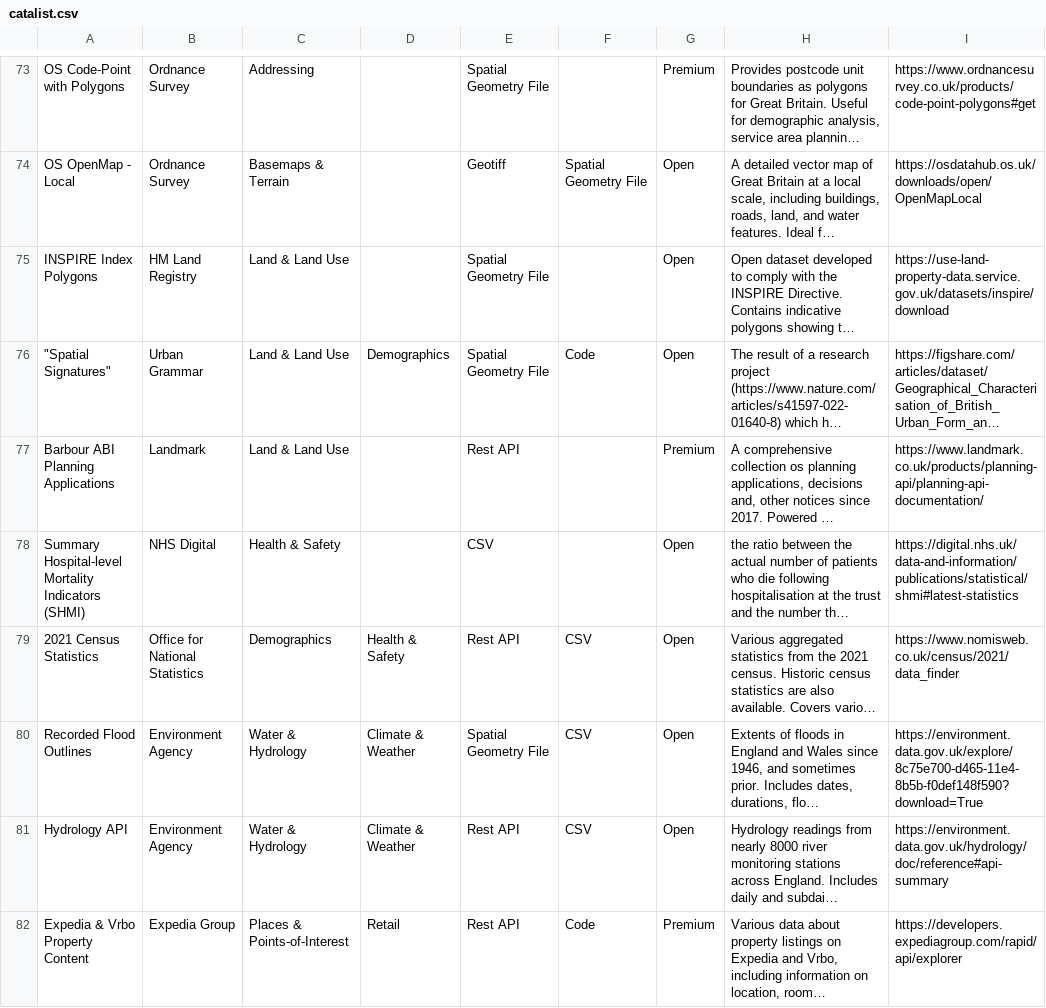
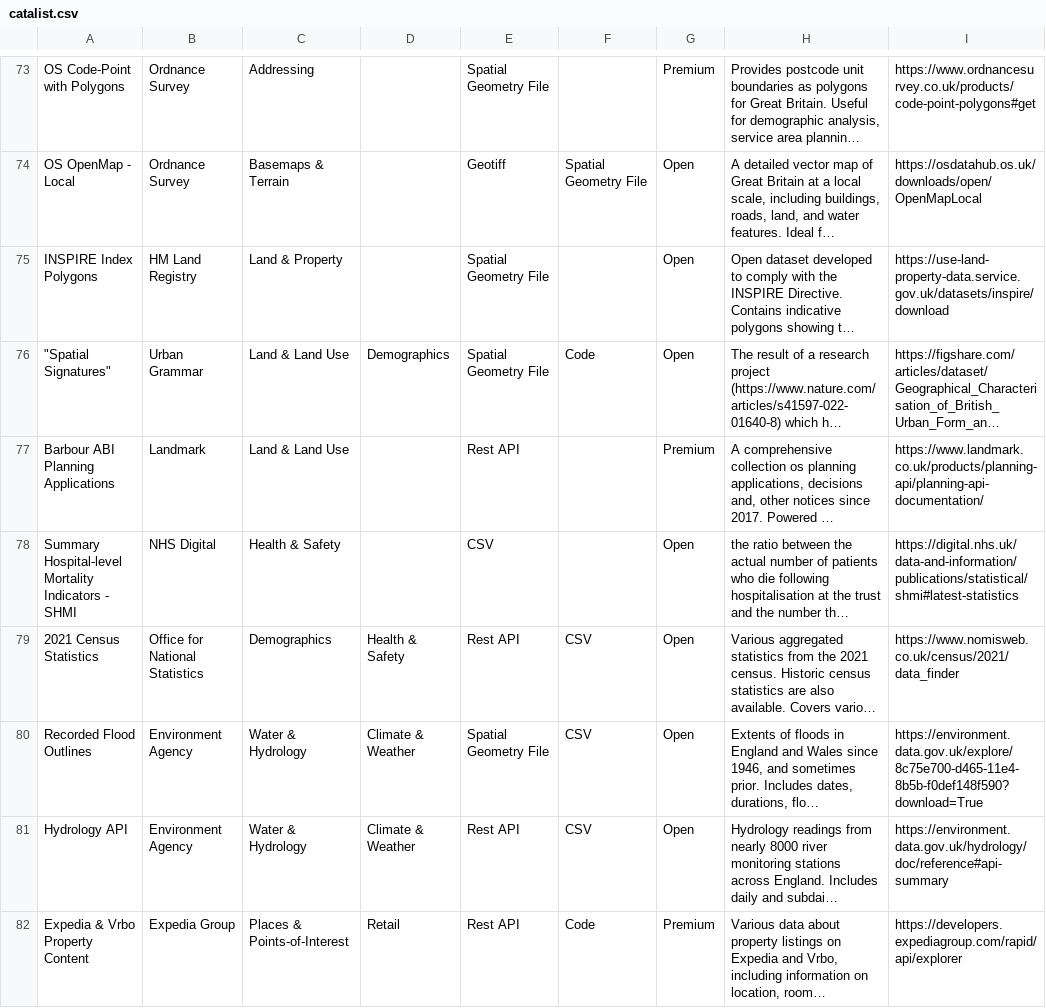
Before and after one commit to Geovation/catalist, a CSV file: data/catalist.csv, drawn as a sheet; only a part is shown, gaps mark what is left out; long unchanged cells end in …; the diff covers the shown part only; the diff names each change by its address in the sheet, - before the commit and + after, or states it on an @@ line.

```diff
--- a/data/catalist.csv
+++ b/data/catalist.csv
-C75: Land & Land Use
+C75: Land & Property
-A78: …Mortality Indicators (SHMI)
+A78: …Mortality Indicators - SHMI
```
Also changed, not shown: 1 added row and 18 edited cells elsewhere in this file, 1 other file.
